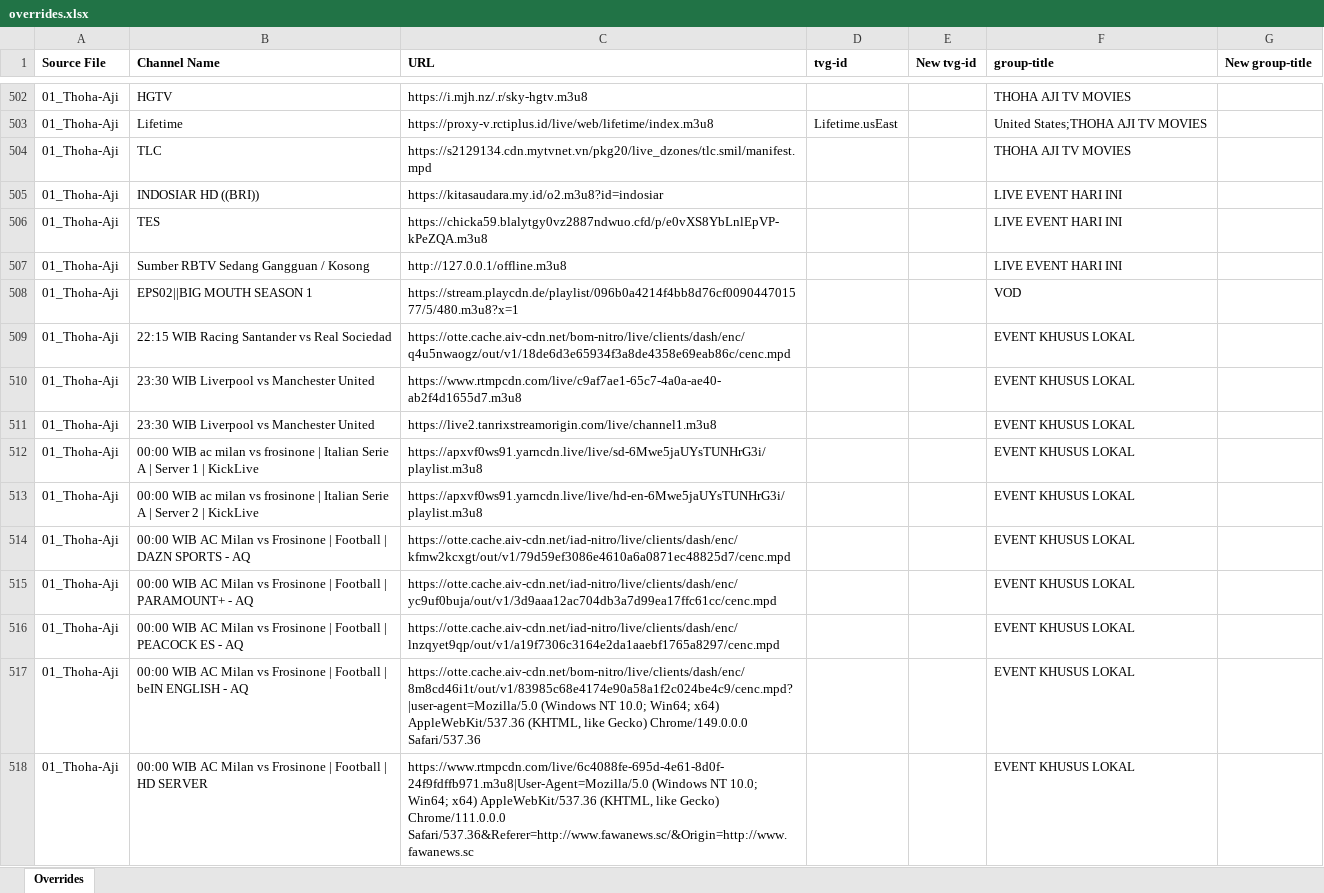
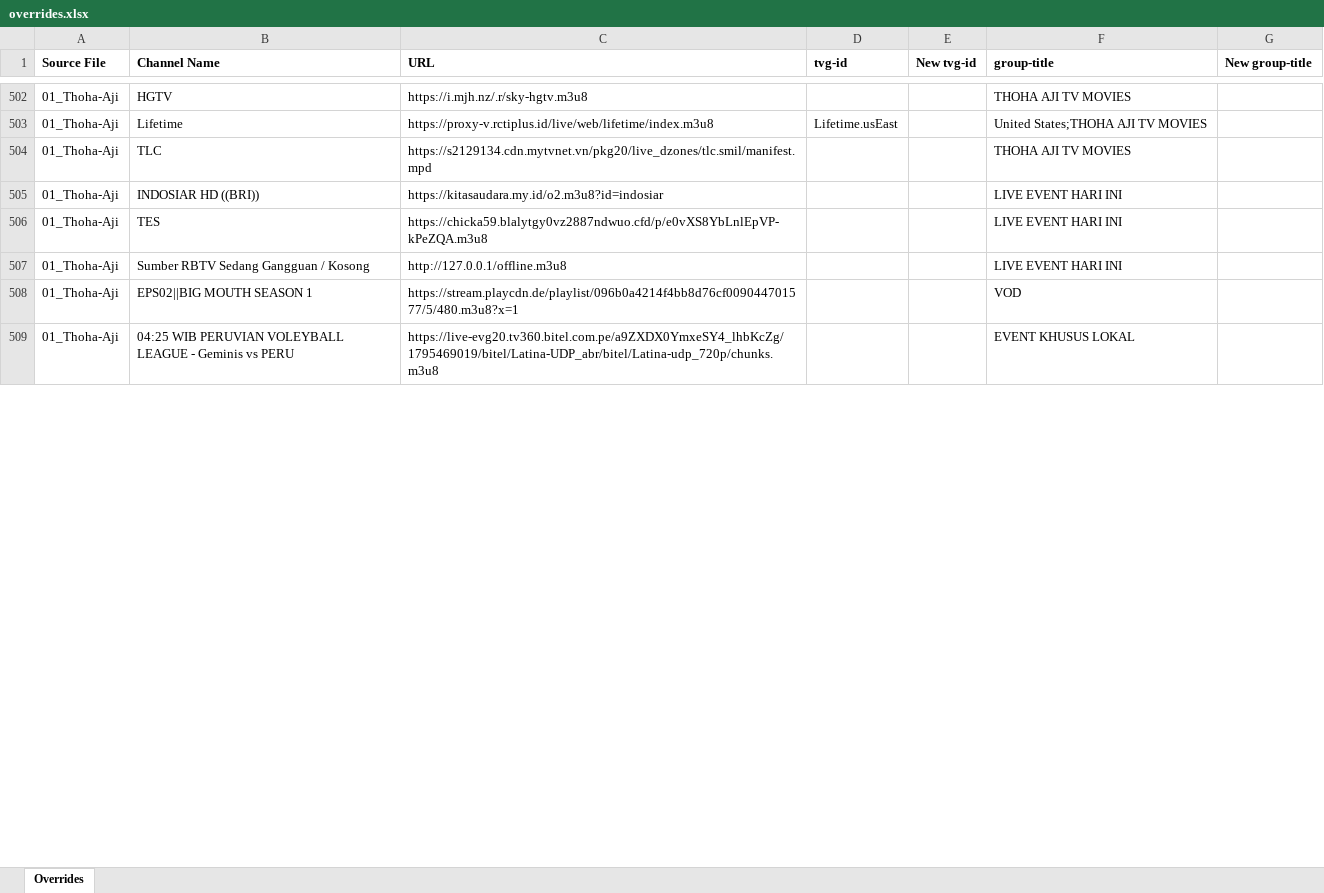
Before and after one commit to karya-media/tv, an Excel workbook: data/overrides.xlsx, sheet Overrides, drawn as a sheet; only a part is shown, gaps mark what is left out; values as stored, in another font and other column widths than the file's, no borders; removed rows and columns are numbered as before the commit, all else as after; the diff covers the shown part only; the diff names each change by its address in the sheet, - before the commit and + after, or states it on an @@ line.

```diff
--- a/data/overrides.xlsx (sheet Overrides)
+++ b/data/overrides.xlsx (sheet Overrides)
-row 509: 01_Thoha-Aji | 22:15 WIB Racing Santander vs Real Sociedad | https://otte.cache.aiv-cdn.net/bom-nitro/live/clients/dash/enc/q4u5nwaogz/out/v1/18de6d3e65934f3a8de4358e69eab86c/cenc.mpd |  |  | EVENT KHUSUS LOKAL
-row 510: 01_Thoha-Aji | 23:30 WIB Liverpool vs Manchester United | https://www.rtmpcdn.com/live/c9af7ae1-65c7-4a0a-ae40-ab2f4d1655d7.m3u8 |  |  | EVENT KHUSUS LOKAL
-row 511: 01_Thoha-Aji | 23:30 WIB Liverpool vs Manchester United | https://live2.tanrixstreamorigin.com/live/channel1.m3u8 |  |  | EVENT KHUSUS LOKAL
-row 512: 01_Thoha-Aji | 00:00 WIB ac milan vs frosinone | Italian Serie A | Server 1 | KickLive | https://apxvf0ws91.yarncdn.live/live/sd-6Mwe5jaUYsTUNHrG3i/playlist.m3u8 |  |  | EVENT KHUSUS LOKAL
-row 513: 01_Thoha-Aji | 00:00 WIB ac milan vs frosinone | Italian Serie A | Server 2 | KickLive | https://apxvf0ws91.yarncdn.live/live/hd-en-6Mwe5jaUYsTUNHrG3i/playlist.m3u8 |  |  | EVENT KHUSUS LOKAL
-row 514: 01_Thoha-Aji | 00:00 WIB AC Milan vs Frosinone | Football | DAZN SPORTS - AQ | https://otte.cache.aiv-cdn.net/iad-nitro/live/clients/dash/enc/kfmw2kcxgt/out/v1/79d59ef3086e4610a6a0871ec48825d7/cenc.mpd |  |  | EVENT KHUSUS LOKAL
-row 515: 01_Thoha-Aji | 00:00 WIB AC Milan vs Frosinone | Football | PARAMOUNT+ - AQ | https://otte.cache.aiv-cdn.net/iad-nitro/live/clients/dash/enc/yc9uf0buja/out/v1/3d9aaa12ac704db3a7d99ea17ffc61cc/cenc.mpd |  |  | EVENT KHUSUS LOKAL
-row 516: 01_Thoha-Aji | 00:00 WIB AC Milan vs Frosinone | Football | PEACOCK ES - AQ | https://otte.cache.aiv-cdn.net/iad-nitro/live/clients/dash/enc/lnzqyet9qp/out/v1/a19f7306c3164e2da1aaebf1765a8297/cenc.mpd |  |  | EVENT KHUSUS LOKAL
-B509 (Channel Name): 00:00 WIB AC Milan vs Frosinone | Football | beIN ENGLISH - AQ
+B509 (Channel Name): 04:25 WIB PERUVIAN VOLEYBALL LEAGUE - Geminis vs PERU
-C509 (URL): https://otte.cache.aiv-cdn.net/bom-nitro/live/clients/dash/enc/8m8cd46i1t/out/v1/83985c68e4174e90a58a1f2c024be4c9/cenc.mpd?|user-agent=Mozilla/5.0 (Windows NT 10.0; Win64; x64) AppleWebKit/537.36 (KHTML, like Gecko) Chrome/149.0.0.0 Safari/537.36
+C509 (URL): https://live-evg20.tv360.bitel.com.pe/a9ZXDX0YmxeSY4_lhbKcZg/1795469019/bitel/Latina-UDP_abr/bitel/Latina-udp_720p/chunks.m3u8
-row 518: 01_Thoha-Aji | 00:00 WIB AC Milan vs Frosinone | Football | HD SERVER | https://www.rtmpcdn.com/live/6c4088fe-695d-4e61-8d0f-24f9fdffb971.m3u8|User-Agent=Mozilla/5.0 (Windows NT 10.0; Win64; x64) AppleWebKit/537.36 (KHTML, like Gecko) Chrome/111.0.0.0 Safari/537.36&Referer=http://www.fawanews.sc/&Origin=http://www.fawanews.sc |  |  | EVENT KHUSUS LOKAL
```
Also changed, not shown: 4 added rows, 105 removed rows and 67 edited cells elsewhere in this sheet, 6 other files.
